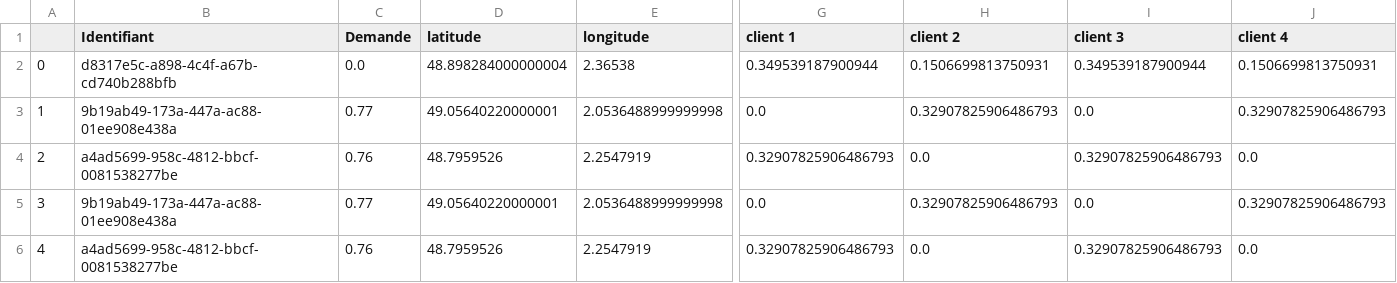
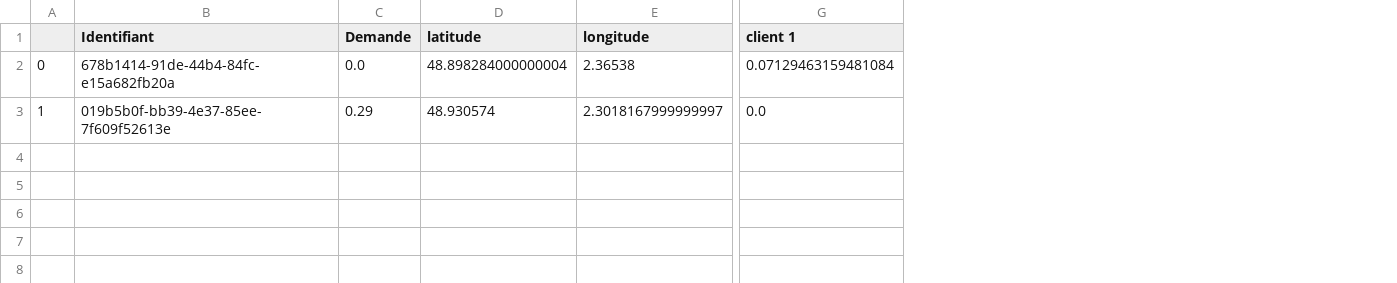
Before and after one commit to EmmaBouhanna/optim_livraison, a CSV file: input_data/entrepot_9.csv, drawn as a sheet; only a part is shown, gaps mark what is left out; rows hold the shown columns only; the diff covers the shown part only; the diff names each change by its address in the sheet, - before the commit and + after, or states it on an @@ line.

```diff
--- a/input_data/entrepot_9.csv
+++ b/input_data/entrepot_9.csv
-column H (client 2), rows 2-3: 0.1506699813750931 | 0.32907825906486793
-column I (client 3), rows 2-3: 0.349539187900944 | 0.0
-column J (client 4), rows 2-3: 0.1506699813750931 | 0.32907825906486793
-B2 (Identifiant): d8317e5c-a898-4c4f-a67b-cd740b288bfb
+B2 (Identifiant): 678b1414-91de-44b4-84fc-e15a682fb20a
-G2 (client 1): 0.349539187900944
+G2 (client 1): 0.07129463159481084
-B3 (Identifiant): 9b19ab49-173a-447a-ac88-01ee908e438a
+B3 (Identifiant): 019b5b0f-bb39-4e37-85ee-7f609f52613e
-C3 (Demande): 0.77
+C3 (Demande): 0.29
-D3 (latitude): 49.05640220000001
+D3 (latitude): 48.930574
-E3 (longitude): 2.0536488999999998
+E3 (longitude): 2.3018167999999997
-row 4: 2 | a4ad5699-958c-4812-bbcf-0081538277be | 0.76 | 48.7959526 | 2.2547919 | 0.32907825906486793 | 0.0 | 0.32907825906486793 | 0.0
-row 5: 3 | 9b19ab49-173a-447a-ac88-01ee908e438a | 0.77 | 49.05640220000001 | 2.0536488999999998 | 0.0 | 0.32907825906486793 | 0.0 | 0.32907825906486793
-row 6: 4 | a4ad5699-958c-4812-bbcf-0081538277be | 0.76 | 48.7959526 | 2.2547919 | 0.32907825906486793 | 0.0 | 0.32907825906486793 | 0.0
```
Also changed, not shown: 1 edited cell elsewhere in this file, input_data/entrepot_1.csv, input_data/entrepot_13.csv, 21 other files.
